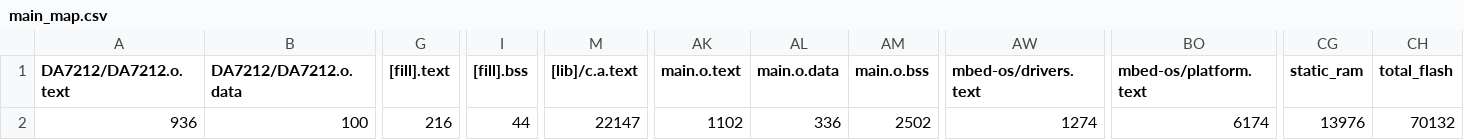
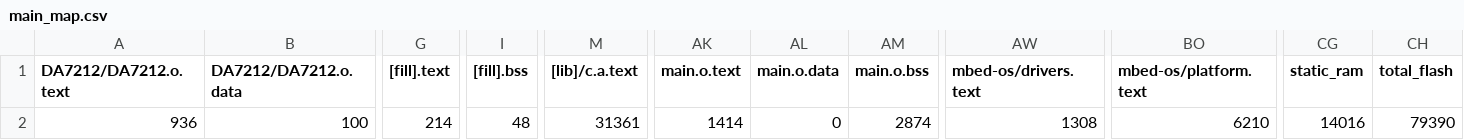
Before and after one commit to d1a2tw/midterm, a CSV file: main/BUILD/K66F/GCC_ARM-AUDIO/main_map.csv, drawn as a sheet; only a part is shown, gaps mark what is left out; the diff names each change by its address in the sheet, - before the commit and + after, or states it on an @@ line.

```diff
--- a/main/BUILD/K66F/GCC_ARM-AUDIO/main_map.csv
+++ b/main/BUILD/K66F/GCC_ARM-AUDIO/main_map.csv
-G2 ([fill].text): 216
+G2 ([fill].text): 214
-I2 ([fill].bss): 44
+I2 ([fill].bss): 48
-M2 ([lib]/c.a.text): 22147
+M2 ([lib]/c.a.text): 31361
-AK2 (main.o.text): 1102
+AK2 (main.o.text): 1414
-AL2 (main.o.data): 336
+AL2 (main.o.data): 0
-AM2 (main.o.bss): 2502
+AM2 (main.o.bss): 2874
-AW2 (mbed-os/drivers.text): 1274
+AW2 (mbed-os/drivers.text): 1308
-BO2 (mbed-os/platform.text): 6174
+BO2 (mbed-os/platform.text): 6210
-CG2 (static_ram): 13976
+CG2 (static_ram): 14016
-CH2 (total_flash): 70132
+CH2 (total_flash): 79390
```
Also changed, not shown: 10 other files.
